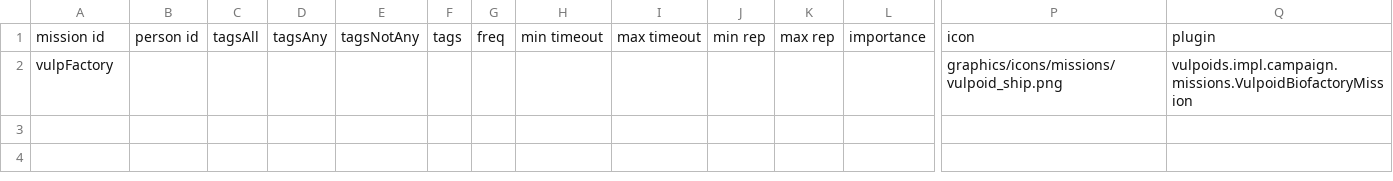
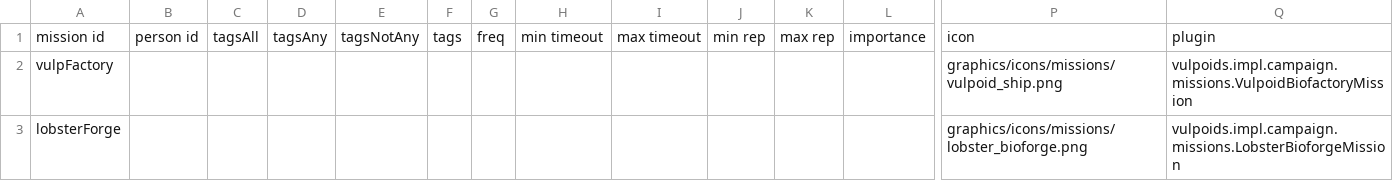
Before and after one commit to confer0/vulpoids, a CSV file: data/campaign/person_missions.csv, drawn as a sheet; only a part is shown, gaps mark what is left out; rows hold the shown columns only; the diff names each change by its address in the sheet, - before the commit and + after, or states it on an @@ line.

```diff
--- a/data/campaign/person_missions.csv
+++ b/data/campaign/person_missions.csv
+row 3: lobsterForge |  |  |  |  |  |  |  |  |  |  |  | graphics/icons/missions/lobster_bioforge.png | vulpoids.impl.campaign.missions.LobsterBioforgeMission
```
Also changed, not shown: data/strings/descriptions.csv, 9 other files.
